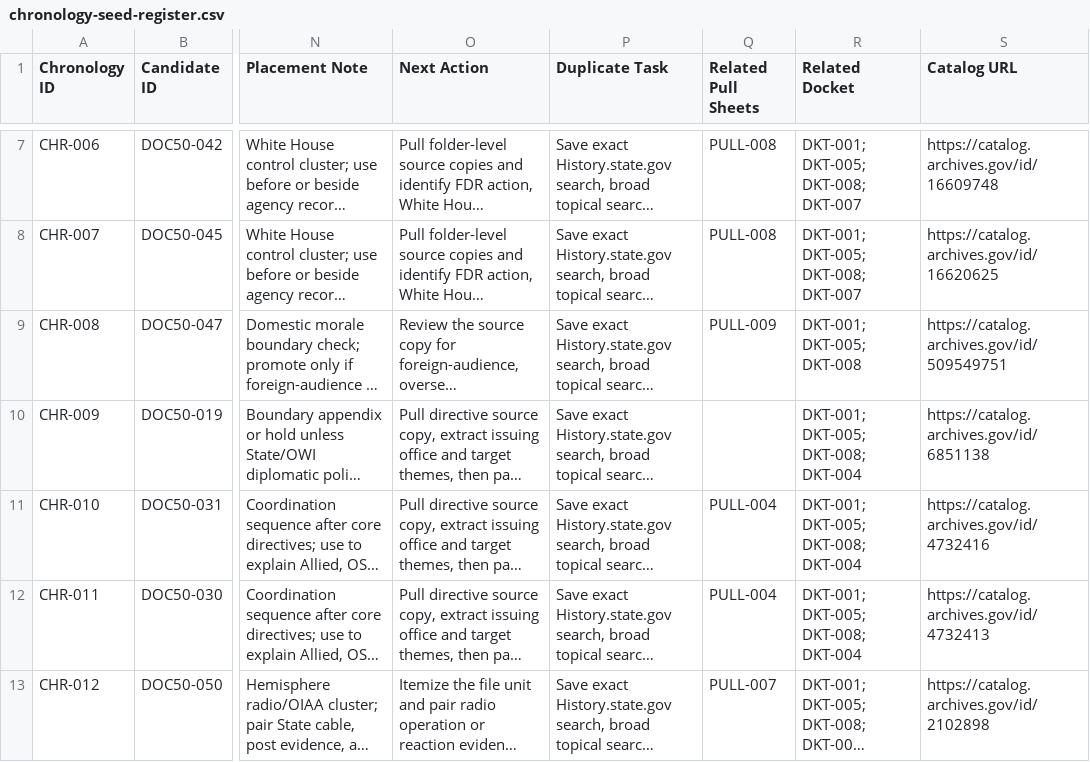
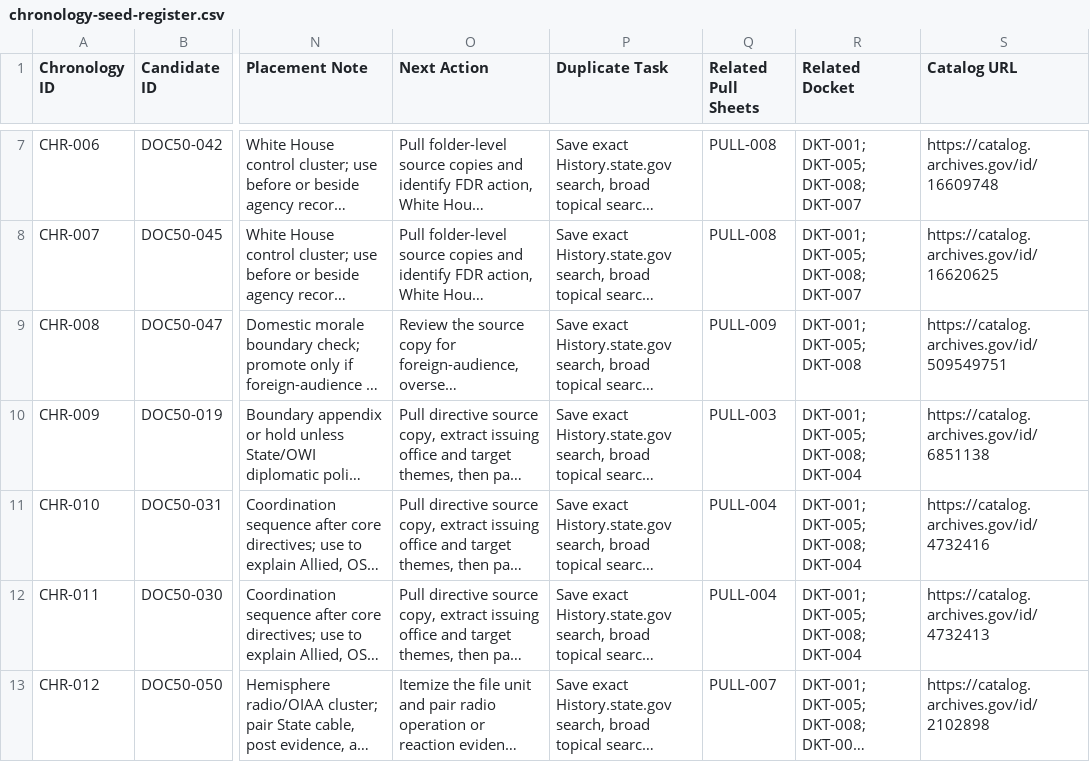
Before and after one commit to therealjameswilson/PD-WWII-, a CSV file: templates/chronology-seed-register.csv, drawn as a sheet; only a part is shown, gaps mark what is left out; long unchanged cells end in …; the diff names each change by its address in the sheet, - before the commit and + after, or states it on an @@ line.

```diff
--- a/templates/chronology-seed-register.csv
+++ b/templates/chronology-seed-register.csv
-Q10 (Related Pull Sheets): (empty)
+Q10 (Related Pull Sheets): PULL-003
```
Also changed, not shown: templates/archive-trip-pull-plan.csv, templates/frus-document-assembly-register.csv, 12 other files.
